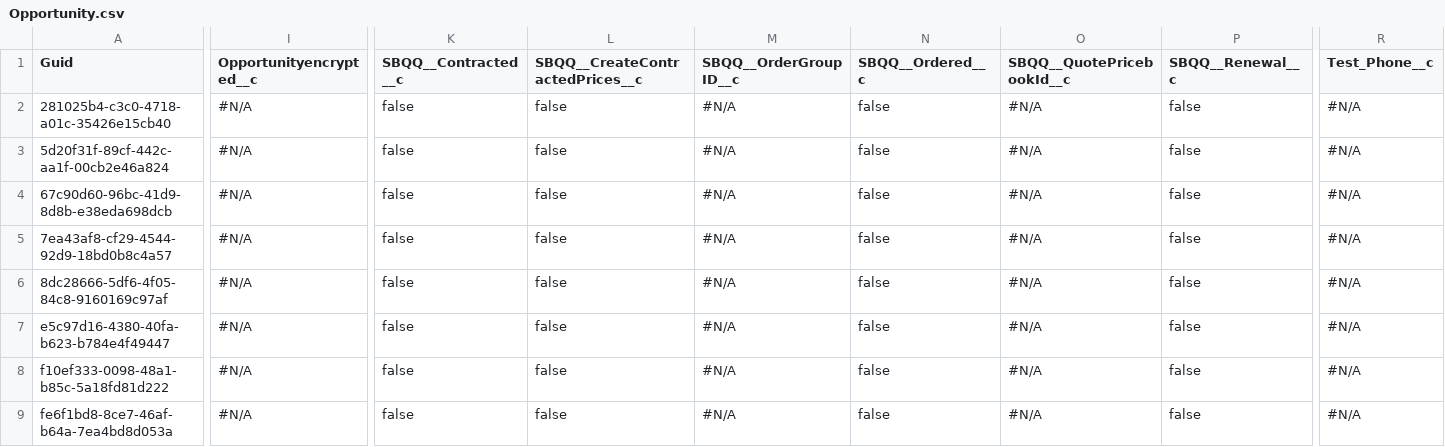
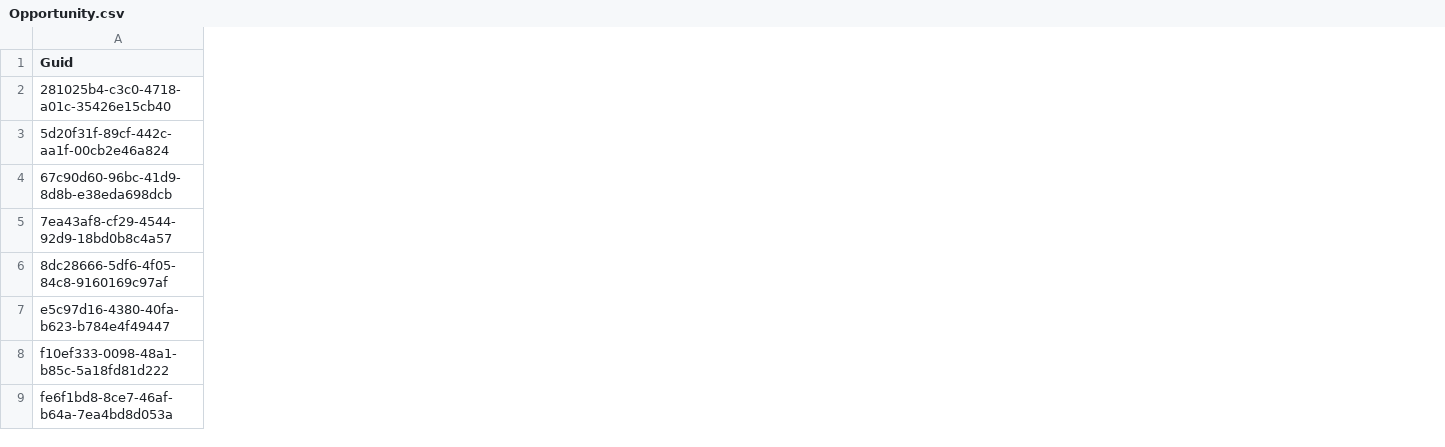
Before and after one commit to Asnafshaikh/qa3repo, a CSV file: Opportunity.csv, drawn as a sheet; only a part is shown, gaps mark what is left out; the diff names each change by its address in the sheet, - before the commit and + after, or states it on an @@ line.

```diff
--- a/Opportunity.csv
+++ b/Opportunity.csv
-column I (Opportunityencrypted__c), rows 2-9: all #N/A
-column K (SBQQ__Contracted__c), rows 2-9: all false
-column L (SBQQ__CreateContractedPrices__c), rows 2-9: all false
-column M (SBQQ__OrderGroupID__c), rows 2-9: all #N/A
-column N (SBQQ__Ordered__c), rows 2-9: all false
-column O (SBQQ__QuotePricebookId__c), rows 2-9: all #N/A
-column P (SBQQ__Renewal__c), rows 2-9: all false
-column R (Test_Phone__c), rows 2-9: all #N/A
```
